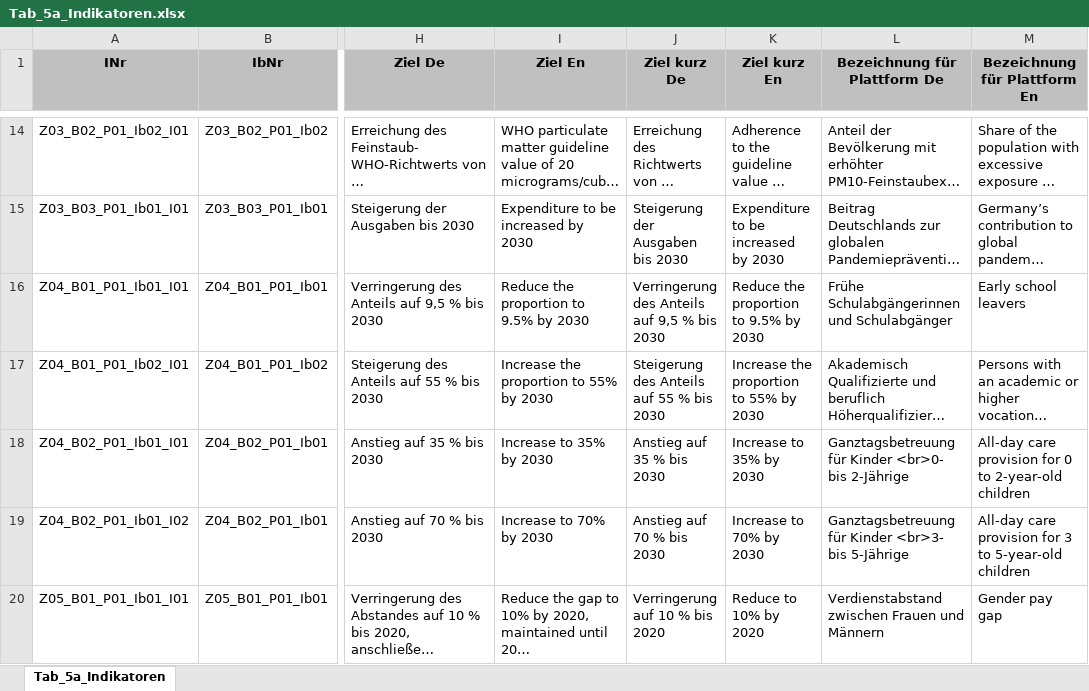
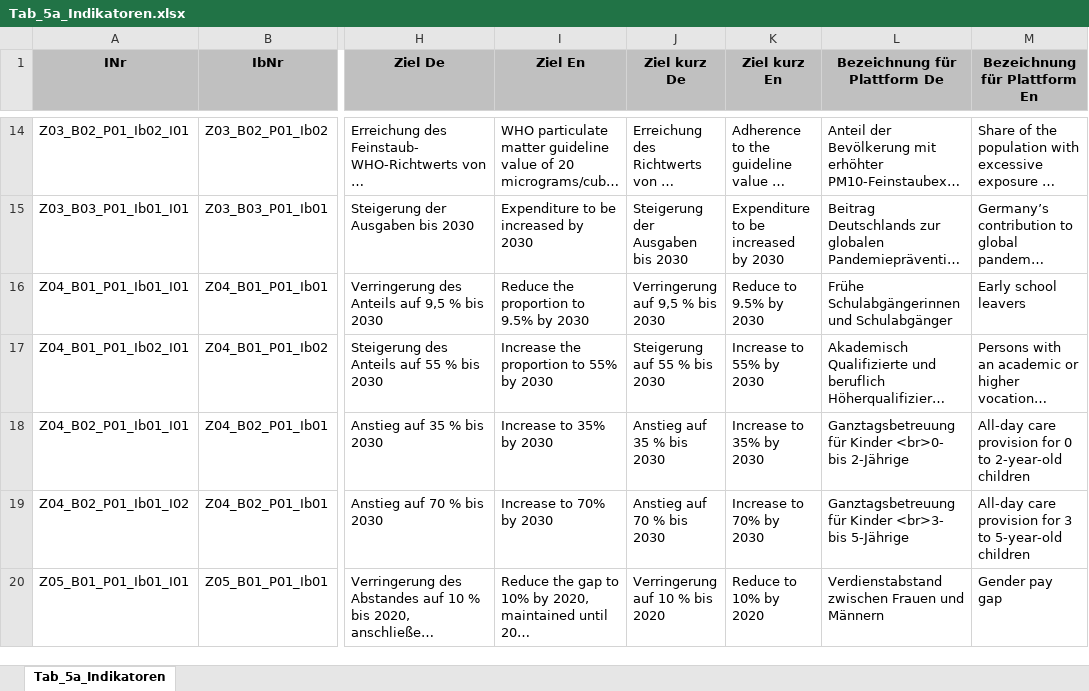
Before and after one commit to DnsUpgradeEnvironment/transfer, an Excel workbook: Tab_5a_Indikatoren.xlsx, sheet Tab_5a_Indikatoren, drawn as a sheet; only a part is shown, gaps mark what is left out; long unchanged cells end in …; values as stored, in another font and other column widths than the file's, no borders; the diff names each change by its address in the sheet, - before the commit and + after, or states it on an @@ line.

Commit message:
Add files via upload

```diff
--- a/Tab_5a_Indikatoren.xlsx (sheet Tab_5a_Indikatoren)
+++ b/Tab_5a_Indikatoren.xlsx (sheet Tab_5a_Indikatoren)
-J16 (Ziel kurz De): Verringerung des Anteils auf 9,5 % bis 2030
+J16 (Ziel kurz De): Verringerung auf 9,5 % bis 2030
-K16 (Ziel kurz En): Reduce the proportion to 9.5% by 2030
+K16 (Ziel kurz En): Reduce to 9.5% by 2030
-J17 (Ziel kurz De): Steigerung des Anteils auf 55 % bis 2030
+J17 (Ziel kurz De): Steigerung auf 55 % bis 2030
-K17 (Ziel kurz En): Increase the proportion to 55% by 2030
+K17 (Ziel kurz En): Increase to 55% by 2030
```
